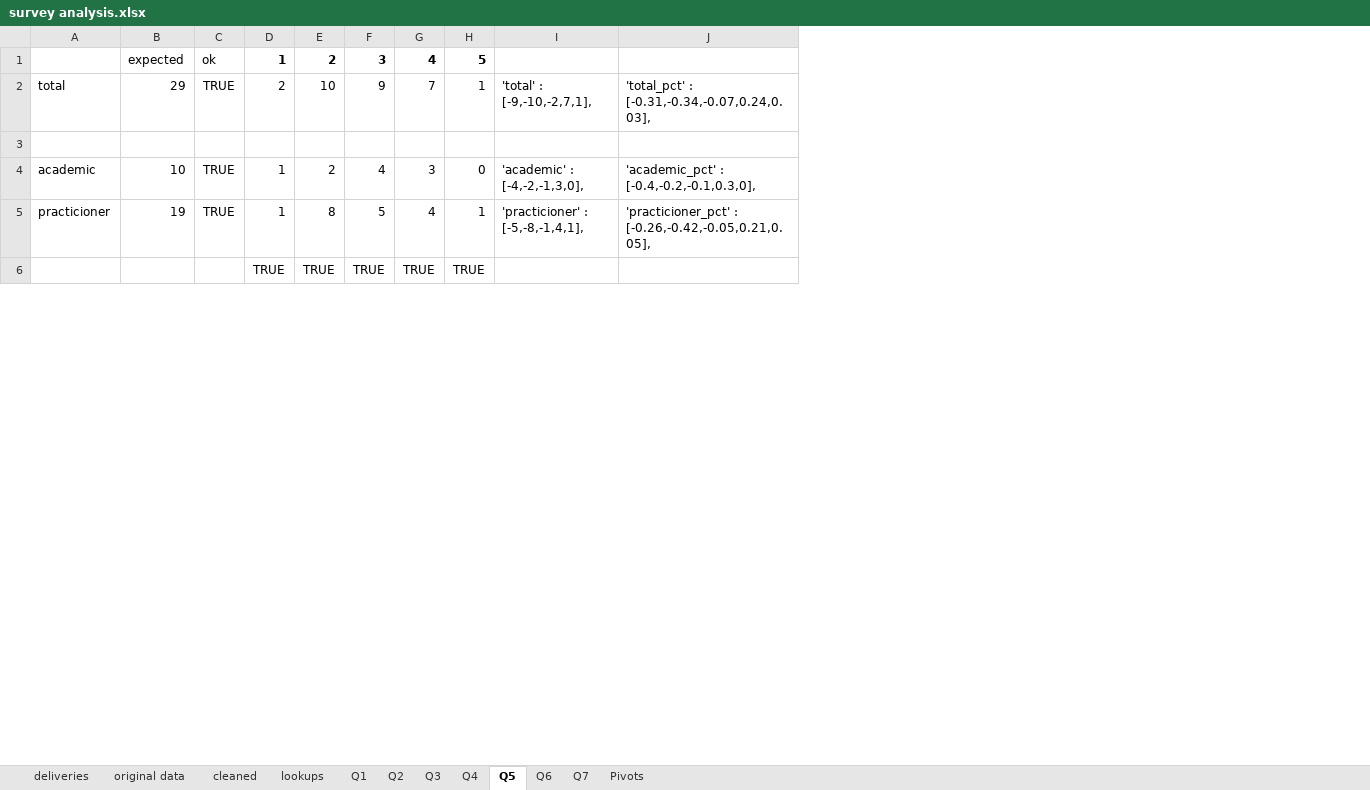
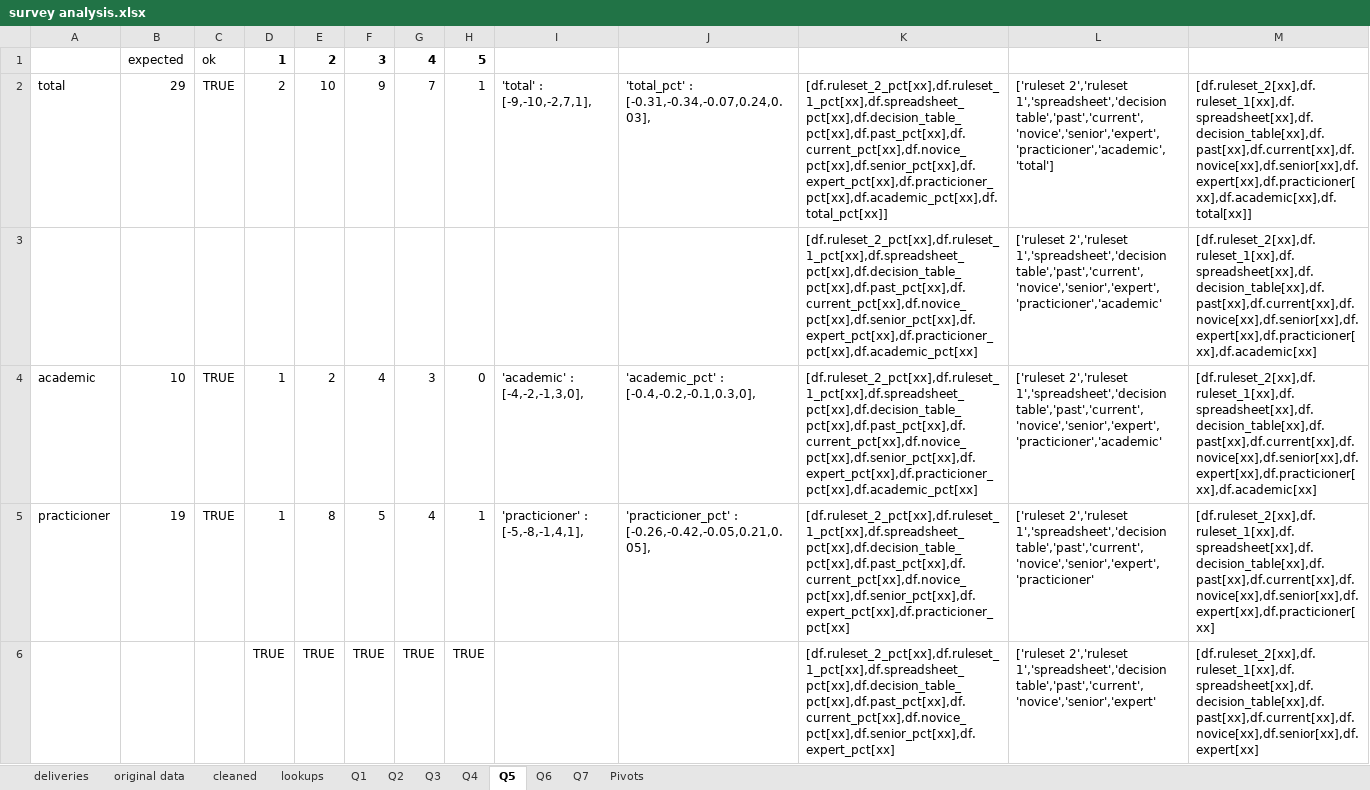
Before and after one commit to jewelEarthDeveloper/Thesis2021, an Excel workbook: survey analysis.xlsx, sheet Q5, drawn as a sheet; only a part is shown; values as stored, in another font and other column widths than the file's, no borders; the diff covers the shown part only; the diff names each change by its address in the sheet, - before the commit and + after, or states it on an @@ line.

```diff
--- a/survey analysis.xlsx (sheet Q5)
+++ b/survey analysis.xlsx (sheet Q5)
+column K, rows 2-6: [df.ruleset_2_pct[xx],df.ruleset_1_pct[xx],df.spreadsheet_pct[xx],df.decision_table_pct[xx],df.past_pct[xx],df.current_pct[xx],df.novice_pct[xx],df.senior_pct[xx],df.expert_pct[xx],df.practicioner_pct[xx],df.academic_pct[xx],df.total_pct[xx]] | [df.ruleset_2_pct[xx],df.ruleset_1_pct[xx],df.spreadsheet_pct[xx],df.decision_table_pct[xx],df.past_pct[xx],df.current_pct[xx],df.novice_pct[xx],df.senior_pct[xx],df.expert_pct[xx],df.practicioner_pct[xx],df.academic_pct[xx] | [df.ruleset_2_pct[xx],df.ruleset_1_pct[xx],df.spreadsheet_pct[xx],df.decision_table_pct[xx],df.past_pct[xx],df.current_pct[xx],df.novice_pct[xx],df.senior_pct[xx],df.expert_pct[xx],df.practicioner_pct[xx],df.academic_pct[xx] | [df.ruleset_2_pct[xx],df.ruleset_1_pct[xx],df.spreadsheet_pct[xx],df.decision_table_pct[xx],df.past_pct[xx],df.current_pct[xx],df.novice_pct[xx],df.senior_pct[xx],df.expert_pct[xx],df.practicioner_pct[xx] | [df.ruleset_2_pct[xx],df.ruleset_1_pct[xx],df.spreadsheet_pct[xx],df.decision_table_pct[xx],df.past_pct[xx],df.current_pct[xx],df.novice_pct[xx],df.senior_pct[xx],df.expert_pct[xx]
+column L, rows 2-6: ['ruleset 2','ruleset 1','spreadsheet','decision table','past','current','novice','senior','expert','practicioner','academic','total'] | ['ruleset 2','ruleset 1','spreadsheet','decision table','past','current','novice','senior','expert','practicioner','academic' | ['ruleset 2','ruleset 1','spreadsheet','decision table','past','current','novice','senior','expert','practicioner','academic' | ['ruleset 2','ruleset 1','spreadsheet','decision table','past','current','novice','senior','expert','practicioner' | ['ruleset 2','ruleset 1','spreadsheet','decision table','past','current','novice','senior','expert'
+column M, rows 2-6: [df.ruleset_2[xx],df.ruleset_1[xx],df.spreadsheet[xx],df.decision_table[xx],df.past[xx],df.current[xx],df.novice[xx],df.senior[xx],df.expert[xx],df.practicioner[xx],df.academic[xx],df.total[xx]] | [df.ruleset_2[xx],df.ruleset_1[xx],df.spreadsheet[xx],df.decision_table[xx],df.past[xx],df.current[xx],df.novice[xx],df.senior[xx],df.expert[xx],df.practicioner[xx],df.academic[xx] | [df.ruleset_2[xx],df.ruleset_1[xx],df.spreadsheet[xx],df.decision_table[xx],df.past[xx],df.current[xx],df.novice[xx],df.senior[xx],df.expert[xx],df.practicioner[xx],df.academic[xx] | [df.ruleset_2[xx],df.ruleset_1[xx],df.spreadsheet[xx],df.decision_table[xx],df.past[xx],df.current[xx],df.novice[xx],df.senior[xx],df.expert[xx],df.practicioner[xx] | [df.ruleset_2[xx],df.ruleset_1[xx],df.spreadsheet[xx],df.decision_table[xx],df.past[xx],df.current[xx],df.novice[xx],df.senior[xx],df.expert[xx]
-row 3: (empty)
+row 3:  |  |  |  |  |  |  |  |  |  | [df.ruleset_2_pct[xx],df.ruleset_1_pct[xx],df.spreadsheet_pct[xx],df.decision_table_pct[xx],df.past_pct[xx],df.current_pct[xx],df.novice_pct[xx],df.senior_pct[xx],df.expert_pct[xx],df.practicioner_pct[xx],df.academic_pct[xx] | ['ruleset 2','ruleset 1','spreadsheet','decision table','past','current','novice','senior','expert','practicioner','academic' | [df.ruleset_2[xx],df.ruleset_1[xx],df.spreadsheet[xx],df.decision_table[xx],df.past[xx],df.current[xx],df.novice[xx],df.senior[xx],df.expert[xx],df.practicioner[xx],df.academic[xx]
```
Also changed, not shown: 6 edited cells elsewhere in this sheet, sheet Q7, sheet Q6, sheet Q4, sheet Q2, sheet Q3, formulas that keep their value, 8 other files.
